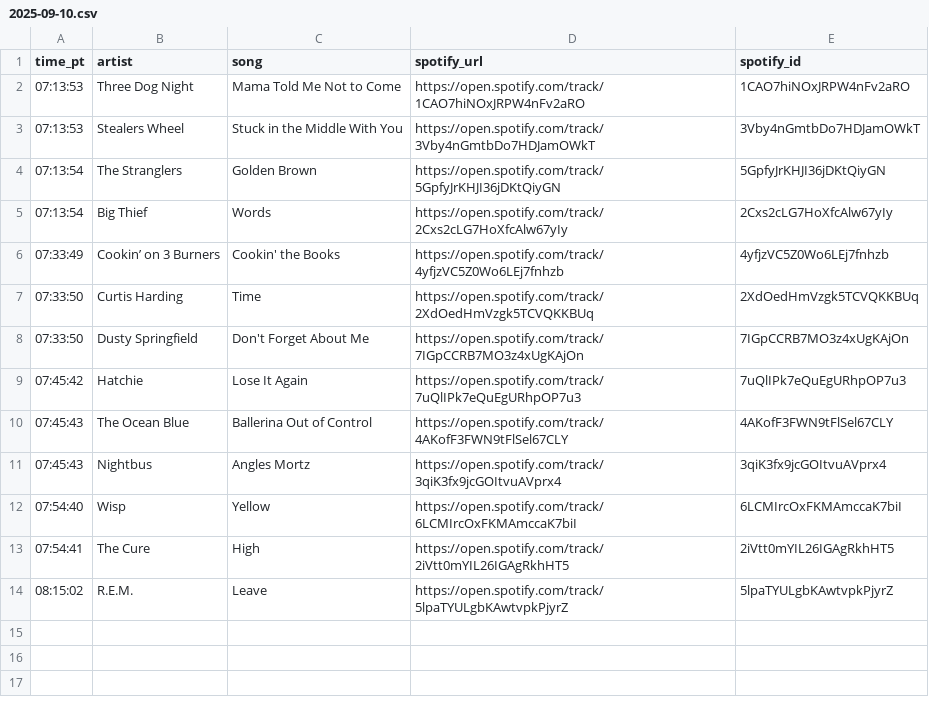
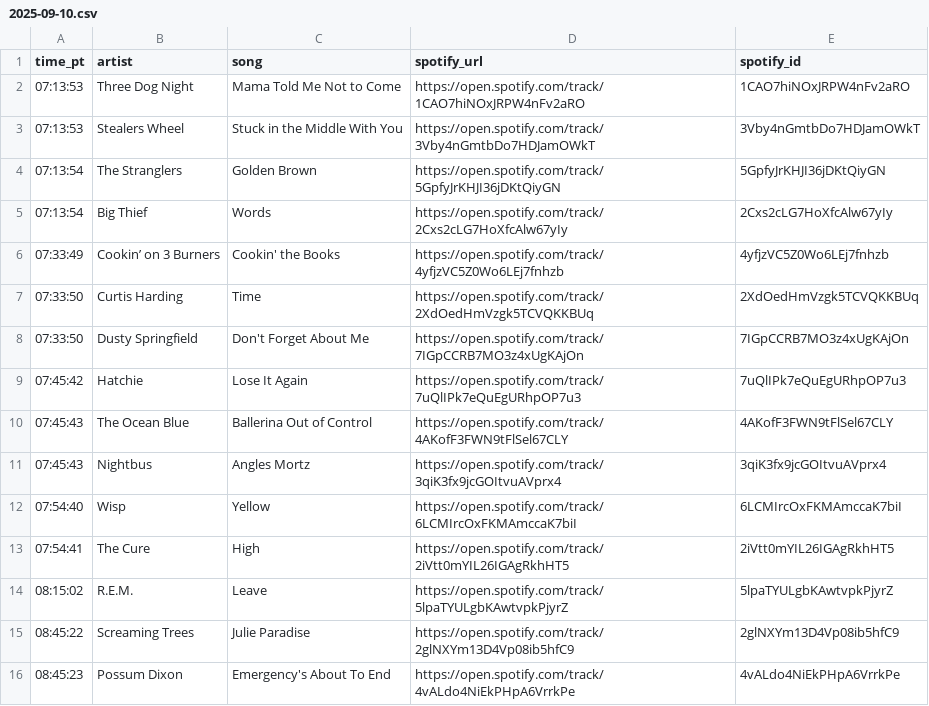
Before and after one commit to dsundt/kexp-john-playlist, a CSV file: data/daily/2025-09-10.csv, drawn as a sheet; the diff names each change by its address in the sheet, - before the commit and + after, or states it on an @@ line.

```diff
--- a/data/daily/2025-09-10.csv
+++ b/data/daily/2025-09-10.csv
+row 15: 08:45:22 | Screaming Trees | Julie Paradise | https://open.spotify.com/track/2glNXYm13D4Vp08ib5hfC9 | 2glNXYm13D4Vp08ib5hfC9
+row 16: 08:45:23 | Possum Dixon | Emergency's About To End | https://open.spotify.com/track/4vALdo4NiEkPHpA6VrrkPe | 4vALdo4NiEkPHpA6VrrkPe
```
Also changed, not shown: 2 other files.
